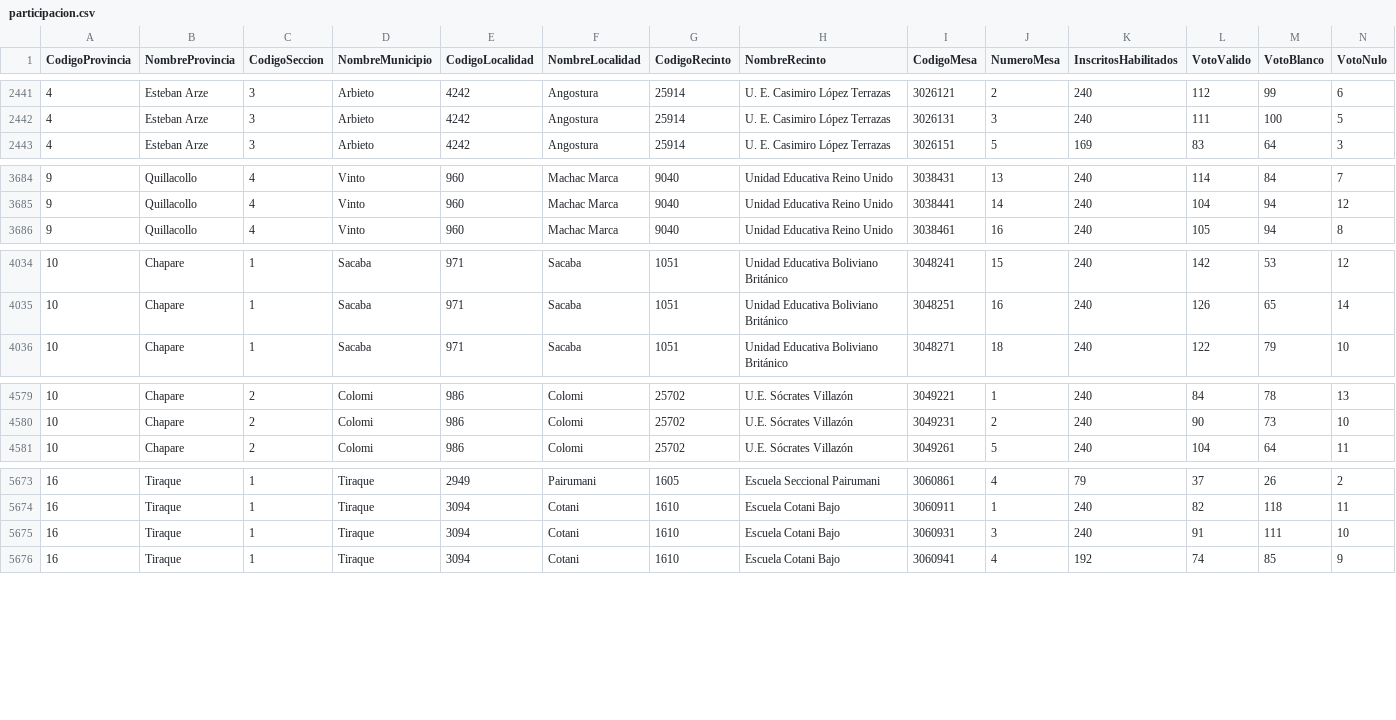
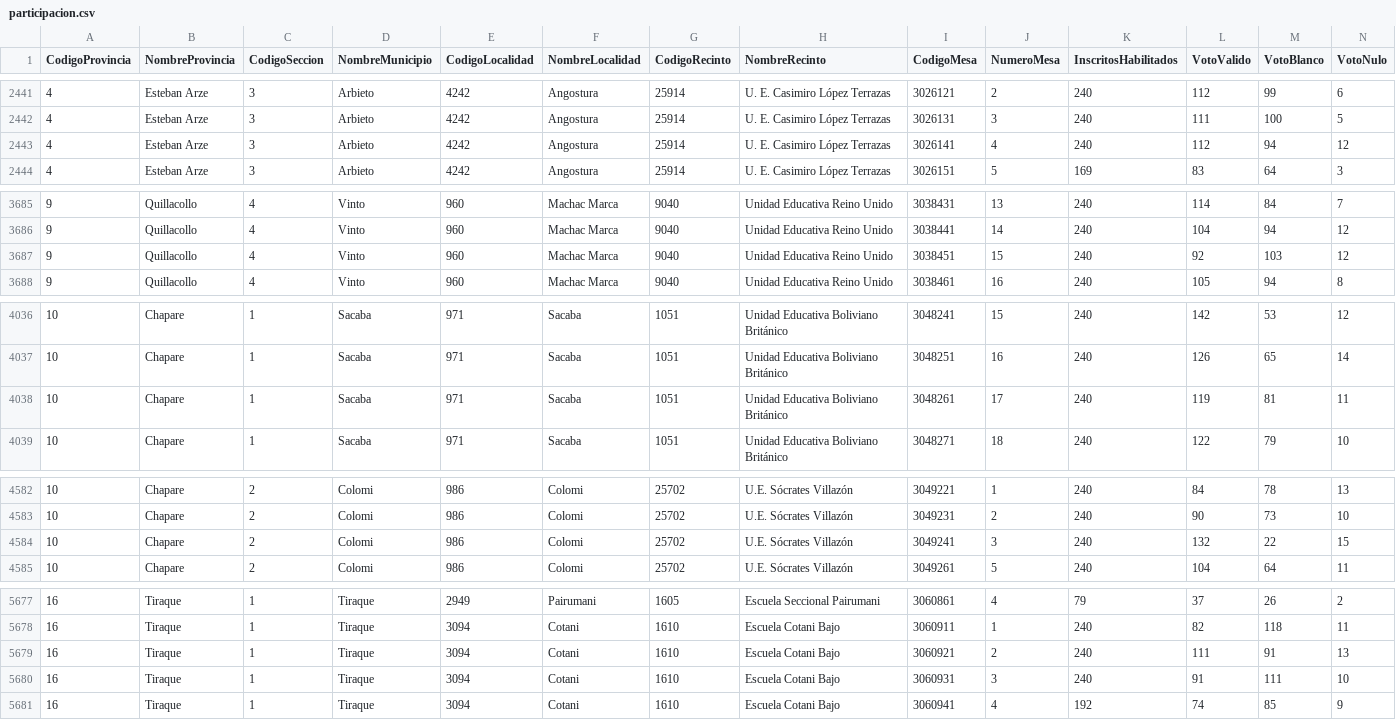
Before and after one commit to mauforonda/subnacionales2026, a CSV file: resultados/primera_vuelta/cochabamba/asambleista-poblacion/participacion.csv, drawn as a sheet; only a part is shown, gaps mark what is left out; rows hold the shown columns only; the diff names each change by its address in the sheet, - before the commit and + after, or states it on an @@ line.

```diff
--- a/resultados/primera_vuelta/cochabamba/asambleista-poblacion/participacion.csv
+++ b/resultados/primera_vuelta/cochabamba/asambleista-poblacion/participacion.csv
+row 2443: 4 | Esteban Arze | 3 | Arbieto | 4242 | Angostura | 25914 | U. E. Casimiro López Terrazas | 3026141 | 4 | 240 | 112 | 94 | 12
+row 3687: 9 | Quillacollo | 4 | Vinto | 960 | Machac Marca | 9040 | Unidad Educativa Reino Unido | 3038451 | 15 | 240 | 92 | 103 | 12
+row 4038: 10 | Chapare | 1 | Sacaba | 971 | Sacaba | 1051 | Unidad Educativa Boliviano Británico | 3048261 | 17 | 240 | 119 | 81 | 11
+row 4584: 10 | Chapare | 2 | Colomi | 986 | Colomi | 25702 | U.E. Sócrates Villazón | 3049241 | 3 | 240 | 132 | 22 | 15
+row 5679: 16 | Tiraque | 1 | Tiraque | 3094 | Cotani | 1610 | Escuela Cotani Bajo | 3060921 | 2 | 240 | 111 | 91 | 13
```
Also changed, not shown: resultados/primera_vuelta/cochabamba/asambleista-poblacion/validos.csv, resultados/primera_vuelta/cochabamba/asambleista-territorio/participacion.csv, 19 other files.
